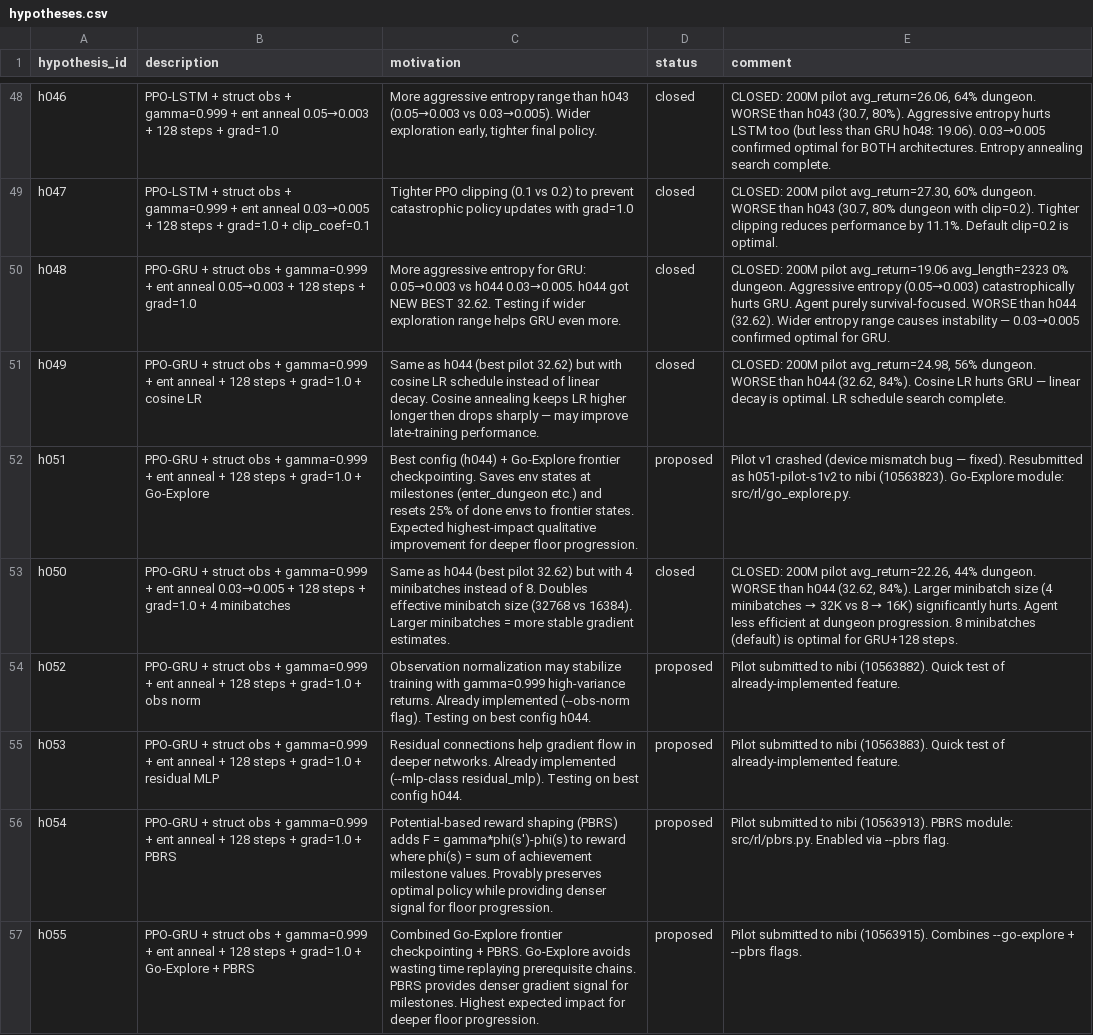
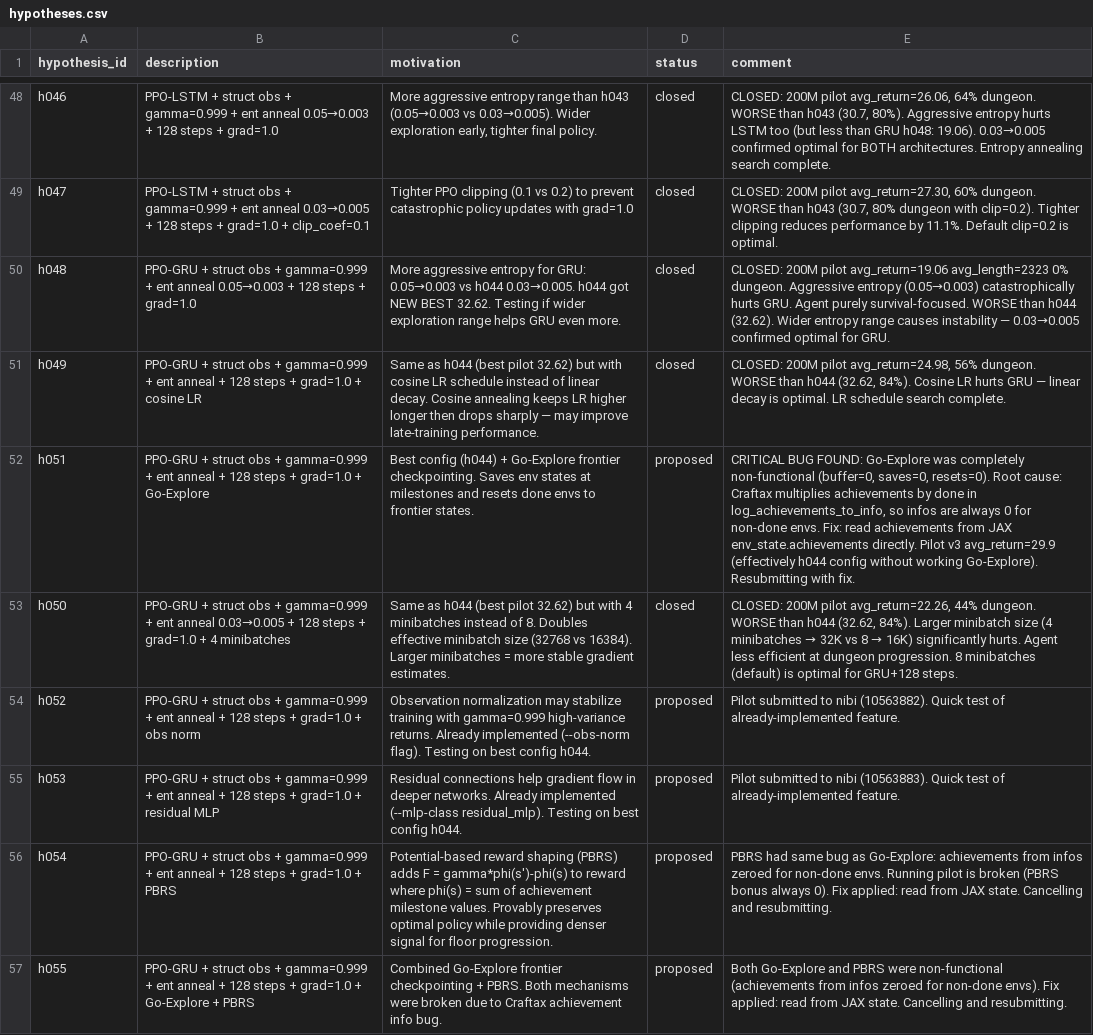
Before and after one commit to roger-creus/auto-craftax, a CSV file: results/hypotheses.csv, drawn as a sheet; only a part is shown, gaps mark what is left out; the diff names each change by its address in the sheet, - before the commit and + after, or states it on an @@ line.

```diff
--- a/results/hypotheses.csv
+++ b/results/hypotheses.csv
-C52 (motivation): …at milestones (enter_dungeon etc.) and resets 25% of done envs to frontier states. Expected highest-impact qualitative improvement for deeper floor progression.
+C52 (motivation): …at milestones and resets done envs to frontier states.
-E52 (comment): Pilot v1 crashed (device mismatch bug — fixed). Resubmitted as h051-pilot-s1v2 to nibi (10563823). Go-Explore module: src/rl/go_explore.py.
+E52 (comment): CRITICAL BUG FOUND: Go-Explore was completely non-functional (buffer=0, saves=0, resets=0). Root cause: Craftax multiplies achievements by done in log_achievements_to_info, so infos are always 0 for non-done envs. Fix: read achievements from JAX env_state.achievements directly. Pilot v3 avg_return=29.9 (effectively h044 config without working Go-Explore). Resubmitting with fix.
-E56 (comment): Pilot submitted to nibi (10563913). PBRS module: src/rl/pbrs.py. Enabled via --pbrs flag.
+E56 (comment): PBRS had same bug as Go-Explore: achievements from infos zeroed for non-done envs. Running pilot is broken (PBRS bonus always 0). Fix applied: read from JAX state. Cancelling and resubmitting.
-C57 (motivation): …+ PBRS. Go-Explore avoids wasting time replaying prerequisite chains. PBRS provides denser gradient signal for milestones. Highest expected impact for deeper floor progression.
+C57 (motivation): …+ PBRS. Both mechanisms were broken due to Craftax achievement info bug.
-E57 (comment): Pilot submitted to nibi (10563915). Combines --go-explore + --pbrs flags.
+E57 (comment): Both Go-Explore and PBRS were non-functional (achievements from infos zeroed for non-done envs). Fix applied: read from JAX state. Cancelling and resubmitting.
```
Also changed, not shown: results/experiments.csv, 3 other files.
